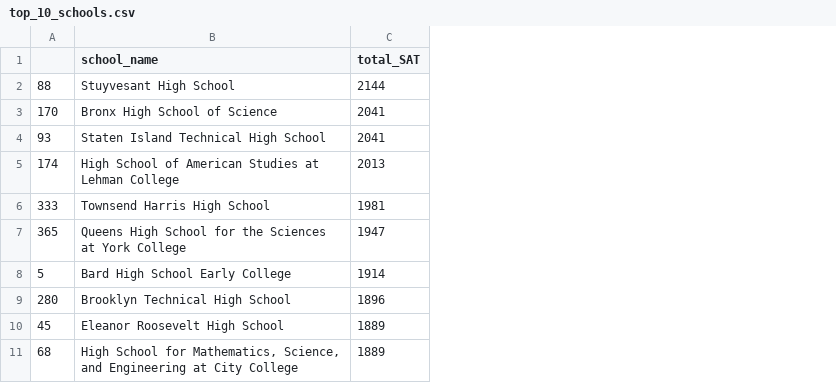
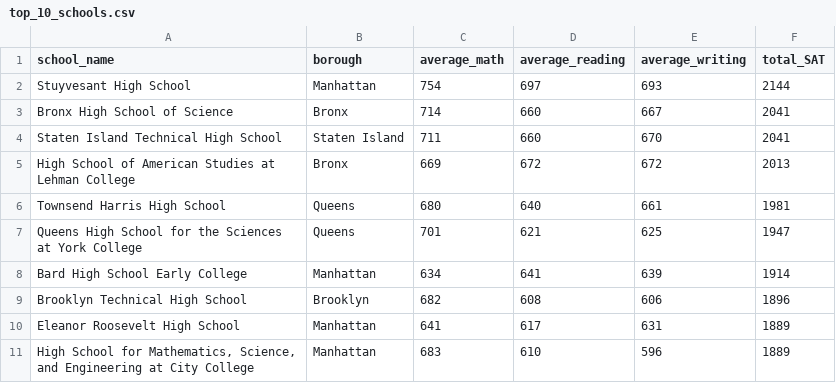
Before and after one commit to Shawongazi7/nyc-school-test, a CSV file: key-findings/top_10_schools.csv, drawn as a sheet; removed rows and columns are numbered as before the commit, all else as after; the diff names each change by its address in the sheet, - before the commit and + after, or states it on an @@ line.

```diff
--- a/key-findings/top_10_schools.csv
+++ b/key-findings/top_10_schools.csv
-column A, rows 2-11: 88 | 170 | 93 | 174 | 333 | 365 | 5 | 280 | 45 | 68
+column B (borough), rows 2-11: Manhattan | Bronx | Staten Island | Bronx | Queens | Queens | Manhattan | Brooklyn | Manhattan | Manhattan
+column C (average_math), rows 2-11: 754 | 714 | 711 | 669 | 680 | 701 | 634 | 682 | 641 | 683
+column D (average_reading), rows 2-11: 697 | 660 | 660 | 672 | 640 | 621 | 641 | 608 | 617 | 610
+column E (average_writing), rows 2-11: 693 | 667 | 670 | 672 | 661 | 625 | 639 | 606 | 631 | 596
```
Also changed, not shown: 10 other files.
